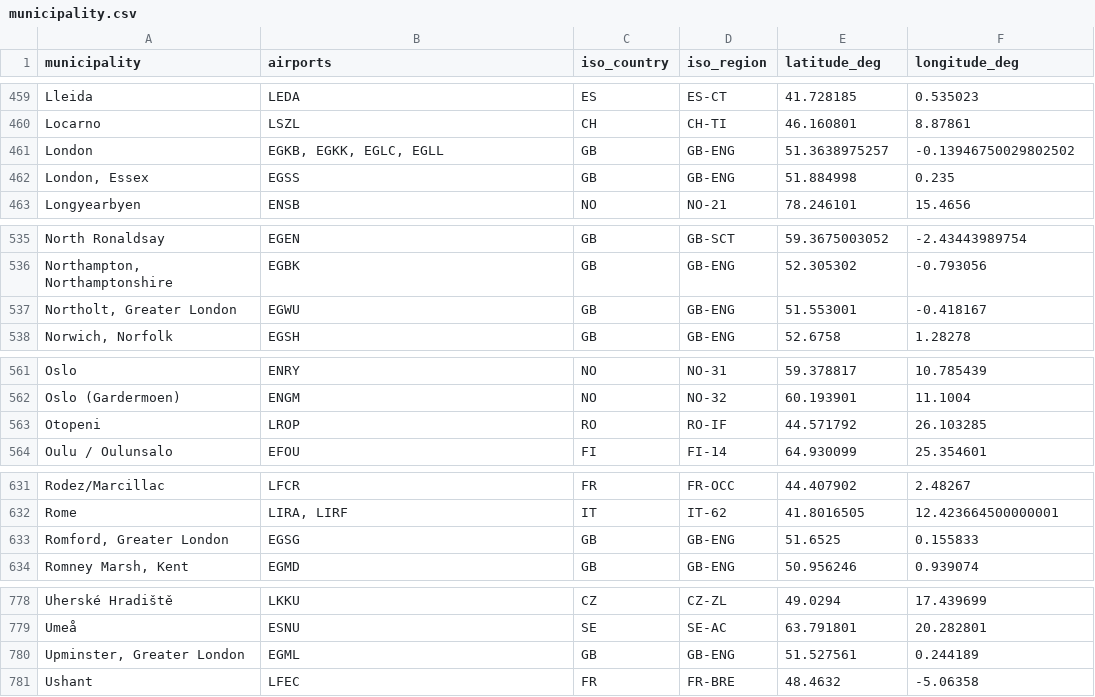
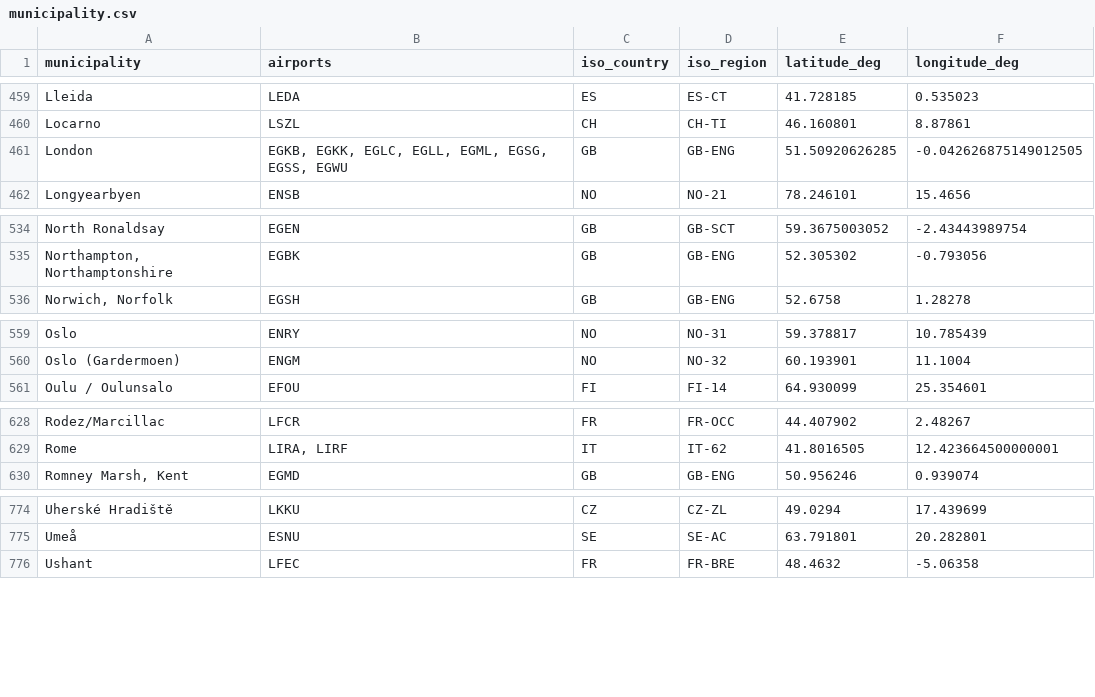
Before and after one commit to sblenlkj/eu_flights, a CSV file: data/municipality.csv, drawn as a sheet; only a part is shown, gaps mark what is left out; the diff covers the shown part only.

```diff
--- a/data/municipality.csv
+++ b/data/municipality.csv
@@ -460,4 +460,3 @@ Lleida,LEDA,ES,ES-CT,41.728185,0.535023
 Locarno,LSZL,CH,CH-TI,46.160801,8.87861
-London,"EGKB, EGKK, EGLC, EGLL",GB,GB-ENG,51.3638975257,-0.13946750029802502
-"London, Essex",EGSS,GB,GB-ENG,51.884998,0.235
+London,"EGKB, EGKK, EGLC, EGLL, EGML, EGSG, EGSS, EGWU",GB,GB-ENG,51.50920626285,-0.042626875149012505
 Longyearbyen,ENSB,NO,NO-21,78.246101,15.4656
@@ -536,3 +535,2 @@ North Ronaldsay,EGEN,GB,GB-SCT,59.3675003052,-2.43443989754
 "Northampton, Northamptonshire",EGBK,GB,GB-ENG,52.305302,-0.793056
-"Northolt, Greater London",EGWU,GB,GB-ENG,51.553001,-0.418167
 "Norwich, Norfolk",EGSH,GB,GB-ENG,52.6758,1.28278
@@ -562,3 +560,2 @@ Oslo,ENRY,NO,NO-31,59.378817,10.785439
 Oslo (Gardermoen),ENGM,NO,NO-32,60.193901,11.1004
-Otopeni,LROP,RO,RO-IF,44.571792,26.103285
 Oulu / Oulunsalo,EFOU,FI,FI-14,64.930099,25.354601
@@ -632,3 +629,2 @@ Rodez/Marcillac,LFCR,FR,FR-OCC,44.407902,2.48267
 Rome,"LIRA, LIRF",IT,IT-62,41.8016505,12.423664500000001
-"Romford, Greater London",EGSG,GB,GB-ENG,51.6525,0.155833
 "Romney Marsh, Kent",EGMD,GB,GB-ENG,50.956246,0.939074
@@ -779,3 +775,2 @@ Uherské Hradiště,LKKU,CZ,CZ-ZL,49.0294,17.439699
 Umeå,ESNU,SE,SE-AC,63.791801,20.282801
-"Upminster, Greater London",EGML,GB,GB-ENG,51.527561,0.244189
 Ushant,LFEC,FR,FR-BRE,48.4632,-5.06358
```
Also changed, not shown: 3 edited cells elsewhere in this file, data/graph_csv/nodes.csv, data/raw/eu_aeroports.csv, 28 other files.
